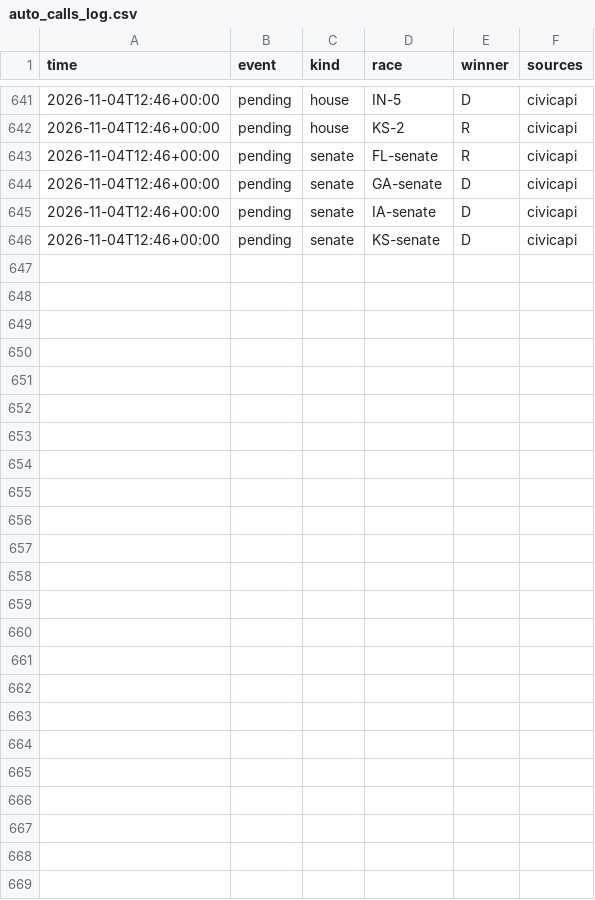
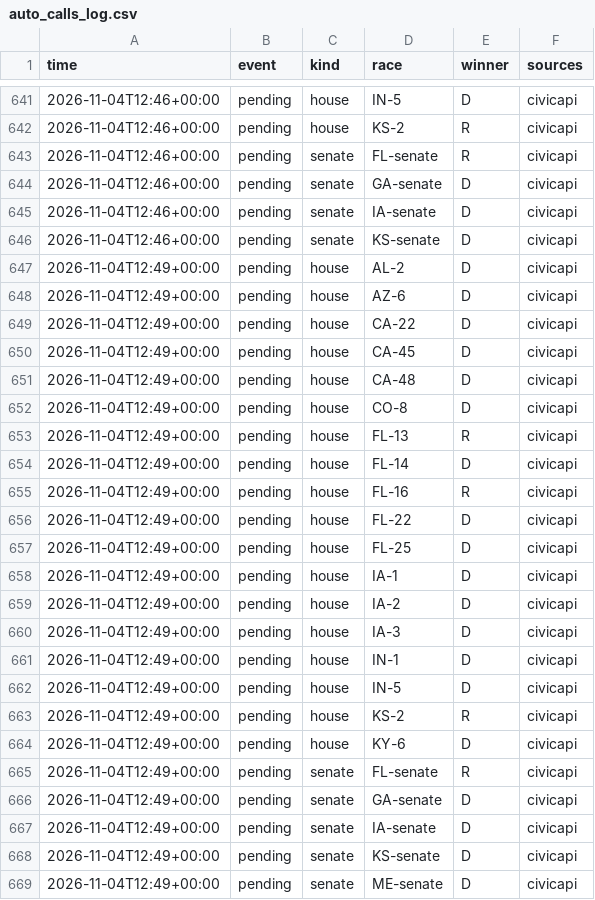
Before and after one commit to danbaer0413-cpu/election-needle, a CSV file: data/auto_calls_log.csv, drawn as a sheet; only a part is shown, gaps mark what is left out.

```diff
--- a/data/auto_calls_log.csv
+++ b/data/auto_calls_log.csv
@@ -646 +646,24 @@ time,event,kind,race,winner,sources
 2026-11-04T12:46+00:00,pending,senate,KS-senate,D,civicapi
+2026-11-04T12:49+00:00,pending,house,AL-2,D,civicapi
+2026-11-04T12:49+00:00,pending,house,AZ-6,D,civicapi
+2026-11-04T12:49+00:00,pending,house,CA-22,D,civicapi
+2026-11-04T12:49+00:00,pending,house,CA-45,D,civicapi
+2026-11-04T12:49+00:00,pending,house,CA-48,D,civicapi
+2026-11-04T12:49+00:00,pending,house,CO-8,D,civicapi
+2026-11-04T12:49+00:00,pending,house,FL-13,R,civicapi
+2026-11-04T12:49+00:00,pending,house,FL-14,D,civicapi
+2026-11-04T12:49+00:00,pending,house,FL-16,R,civicapi
+2026-11-04T12:49+00:00,pending,house,FL-22,D,civicapi
+2026-11-04T12:49+00:00,pending,house,FL-25,D,civicapi
+2026-11-04T12:49+00:00,pending,house,IA-1,D,civicapi
+2026-11-04T12:49+00:00,pending,house,IA-2,D,civicapi
+2026-11-04T12:49+00:00,pending,house,IA-3,D,civicapi
+2026-11-04T12:49+00:00,pending,house,IN-1,D,civicapi
+2026-11-04T12:49+00:00,pending,house,IN-5,D,civicapi
+2026-11-04T12:49+00:00,pending,house,KS-2,R,civicapi
+2026-11-04T12:49+00:00,pending,house,KY-6,D,civicapi
+2026-11-04T12:49+00:00,pending,senate,FL-senate,R,civicapi
+2026-11-04T12:49+00:00,pending,senate,GA-senate,D,civicapi
+2026-11-04T12:49+00:00,pending,senate,IA-senate,D,civicapi
+2026-11-04T12:49+00:00,pending,senate,KS-senate,D,civicapi
+2026-11-04T12:49+00:00,pending,senate,ME-senate,D,civicapi
```
Also changed, not shown: data/calls_pending.csv, data/needle_log.csv, 2 other files.
